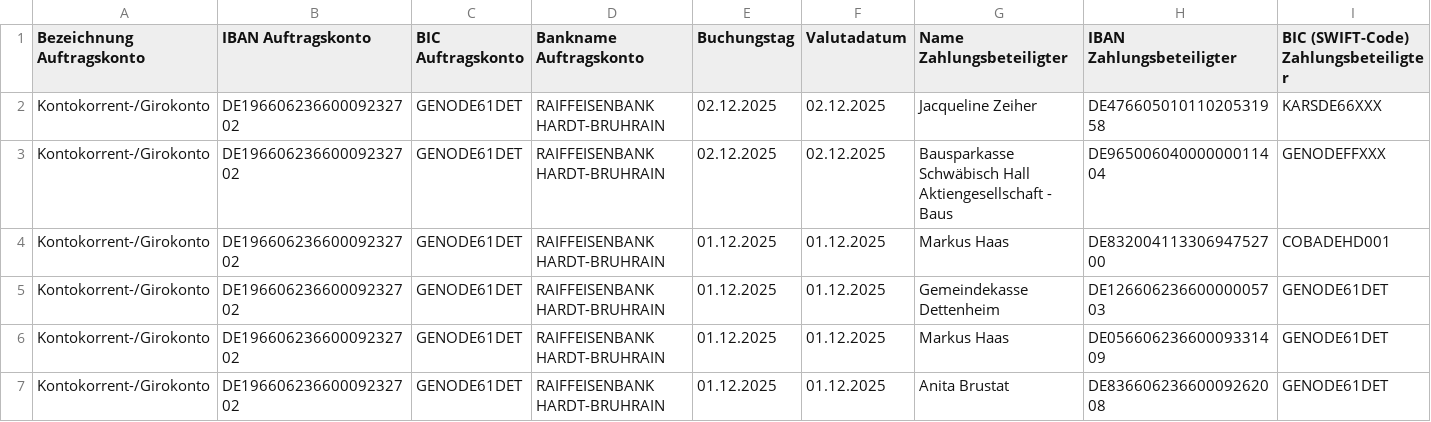
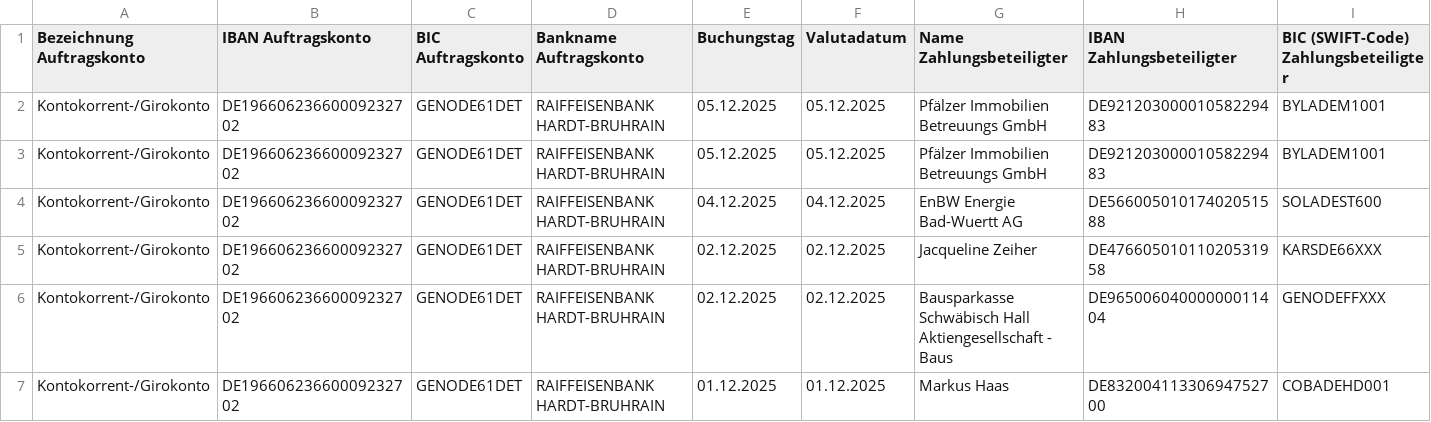
Before and after one commit to markushaas29/CPP, a CSV file: CSV_Files/U_2025.csv, drawn as a sheet; only a part is shown; the shorter side is filled out with more unchanged rows; rows hold the shown columns only; the diff names each change by its address in the sheet, - before the commit and + after, or states it on an @@ line.

```diff
--- a/CSV_Files/U_2025.csv
+++ b/CSV_Files/U_2025.csv
+row 2: Kontokorrent-/Girokonto | DE19660623660009232702 | GENODE61DET | RAIFFEISENBANK HARDT-BRUHRAIN | 05.12.2025 | 05.12.2025 | Pfälzer Immobilien Betreuungs GmbH | DE92120300001058229483 | BYLADEM1001
+row 3: Kontokorrent-/Girokonto | DE19660623660009232702 | GENODE61DET | RAIFFEISENBANK HARDT-BRUHRAIN | 05.12.2025 | 05.12.2025 | Pfälzer Immobilien Betreuungs GmbH | DE92120300001058229483 | BYLADEM1001
+row 4: Kontokorrent-/Girokonto | DE19660623660009232702 | GENODE61DET | RAIFFEISENBANK HARDT-BRUHRAIN | 04.12.2025 | 04.12.2025 | EnBW Energie Bad-Wuertt AG | DE56600501017402051588 | SOLADEST600
```
Also changed, not shown: 12 other files.
